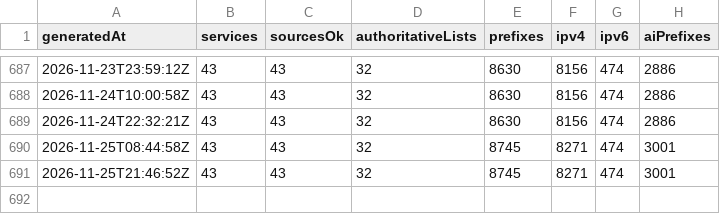
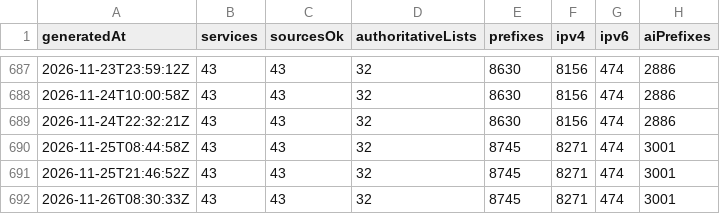
Before and after one commit to ipanalytics/CrawlerScope, a CSV file: data/history/summary.csv, drawn as a sheet; only a part is shown, gaps mark what is left out.

```diff
--- a/data/history/summary.csv
+++ b/data/history/summary.csv
@@ -691 +691,2 @@ generatedAt,services,sourcesOk,authoritativeLists,prefixes,ipv4,ipv6,aiPrefixes
 2026-11-25T21:46:52Z,43,43,32,8745,8271,474,3001
+2026-11-26T08:30:33Z,43,43,32,8745,8271,474,3001
```
Also changed, not shown: 2 other files.
